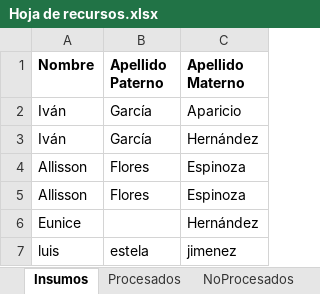
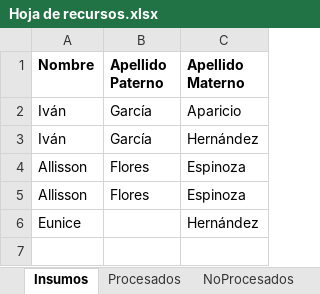
Before and after one commit to JoseLuis-Ponce/Generacion-Correo-Equipo-4, an Excel workbook: Data/Hoja de recursos.xlsx, sheet Insumos, drawn as a sheet; values as stored, in another font and other column widths than the file's, no borders; the diff names each change by its address in the sheet, - before the commit and + after, or states it on an @@ line.

```diff
--- a/Data/Hoja de recursos.xlsx (sheet Insumos)
+++ b/Data/Hoja de recursos.xlsx (sheet Insumos)
-row 7: luis | estela | jimenez
```
Also changed, not shown: 2 other files.
